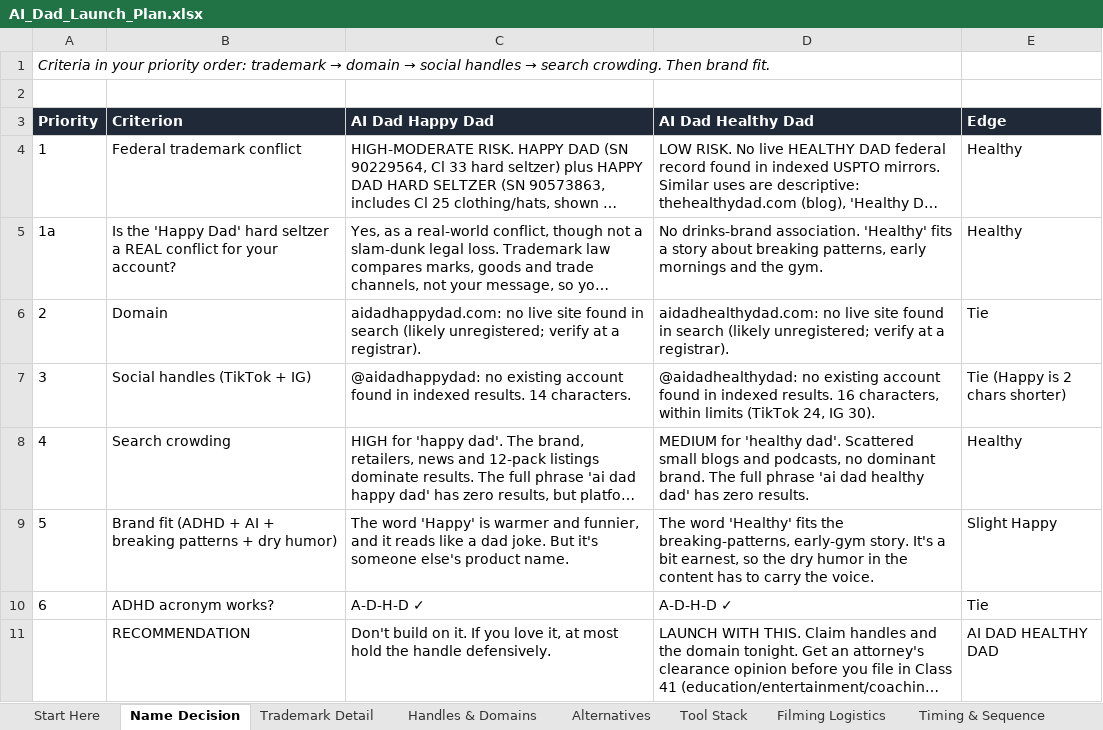
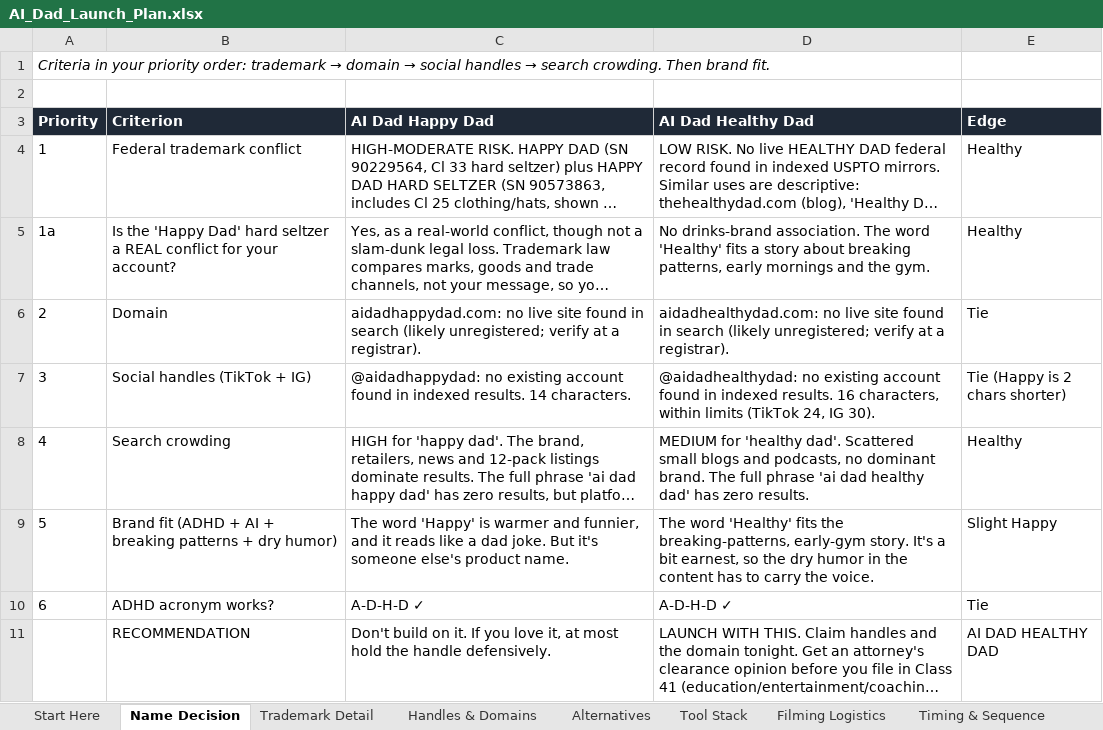
Before and after one commit to marcusbonde11-art/ai-dad-happy-dad, an Excel workbook: deliverables/AI_Dad_Launch_Plan.xlsx, sheet Name Decision, drawn as a sheet; long unchanged cells end in …; values as stored, in another font and other column widths than the file's, no borders; the diff names each change by its address in the sheet, - before the commit and + after, or states it on an @@ line.

```diff
--- a/deliverables/AI_Dad_Launch_Plan.xlsx (sheet Name Decision)
+++ b/deliverables/AI_Dad_Launch_Plan.xlsx (sheet Name Decision)
-D5 (AI Dad Healthy Dad): …drinks-brand association. 'Healthy' fits…
+D5 (AI Dad Healthy Dad): …drinks-brand association. The word 'Healthy' fits…
```
Also changed, not shown: sheet Assumptions, sheet Start Here, sheet Content Pillars, 6 other files.
